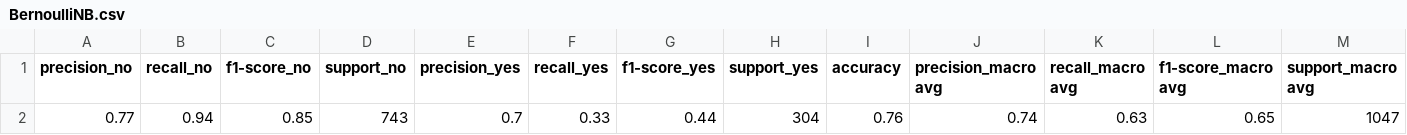
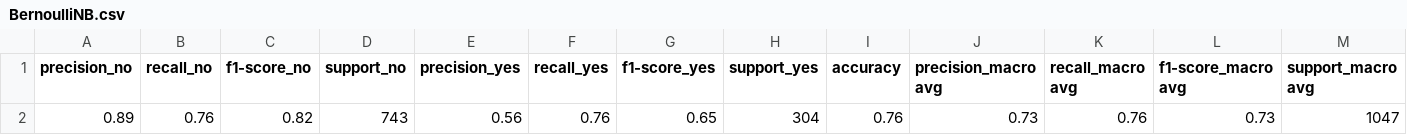
Before and after one commit to peppocola/DeClutter-Challenge-2020, a CSV file: reports/scores/BernoulliNB.csv, drawn as a sheet; only a part is shown; removed rows and columns are numbered as before the commit, all else as after; rows hold the shown columns only; the diff names each change by its address in the sheet, - before the commit and + after, or states it on an @@ line.

```diff
--- a/reports/scores/BernoulliNB.csv
+++ b/reports/scores/BernoulliNB.csv
-row 2: 0.77 | 0.94 | 0.85 | 743 | 0.7 | 0.33 | 0.44 | 304 | 0.76 | 0.74 | 0.63 | 0.65 | 1047
+row 2: 0.89 | 0.76 | 0.82 | 743 | 0.56 | 0.76 | 0.65 | 304 | 0.76 | 0.73 | 0.76 | 0.73 | 1047
```
Also changed, not shown: reports/scores/ComplementNB.csv, reports/scores/LinearSVC.csv, 13 other files.
